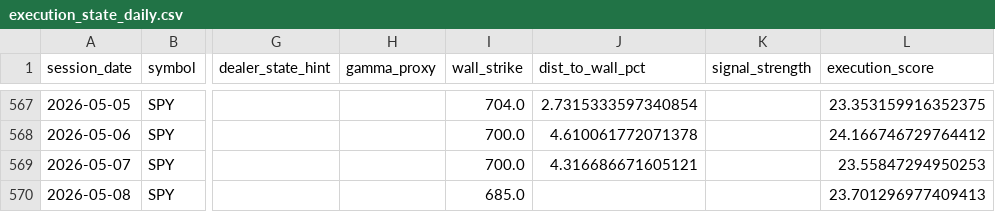
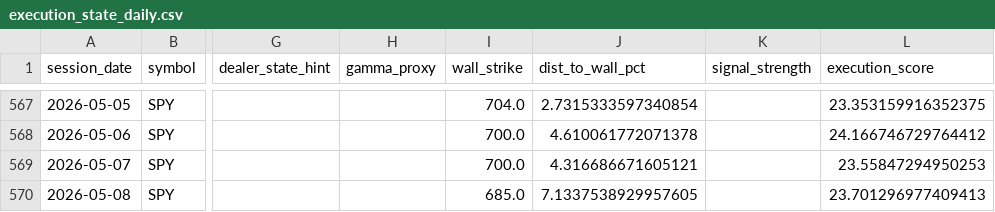
Before and after one commit to kvandre12-commits/SharpEdge-System, a CSV file: outputs/execution_state_daily.csv, drawn as a sheet; only a part is shown, gaps mark what is left out; the diff names each change by its address in the sheet, - before the commit and + after, or states it on an @@ line.

```diff
--- a/outputs/execution_state_daily.csv
+++ b/outputs/execution_state_daily.csv
-J570 (dist_to_wall_pct): (empty)
+J570 (dist_to_wall_pct): 7.1337538929957605
```
Also changed, not shown: outputs/attribution_by_group.csv, outputs/attribution_daily.csv, 20 other files.
